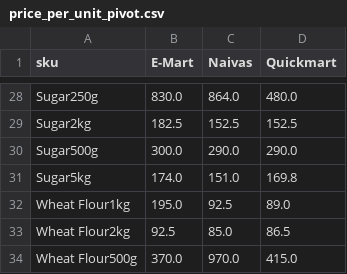
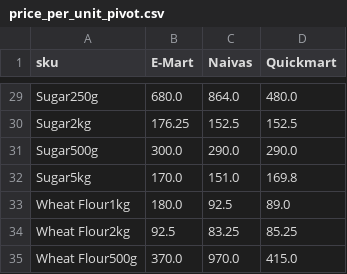
Before and after one commit to odawadavid/Webscraping, a CSV file: data/analytics/price_per_unit_pivot.csv, drawn as a sheet; only a part is shown, gaps mark what is left out; addresses are those after the commit; the diff covers the shown part only; the diff names each change by its address in the sheet, - before the commit and + after, or states it on an @@ line.

```diff
--- a/data/analytics/price_per_unit_pivot.csv
+++ b/data/analytics/price_per_unit_pivot.csv
-B29 (E-Mart): 830.0
+B29 (E-Mart): 680.0
-B30 (E-Mart): 182.5
+B30 (E-Mart): 176.25
-B32 (E-Mart): 174.0
+B32 (E-Mart): 170.0
-B33 (E-Mart): 195.0
+B33 (E-Mart): 180.0
-C34 (Naivas): 85.0
+C34 (Naivas): 83.25
-D34 (Quickmart): 86.5
+D34 (Quickmart): 85.25
```
Also changed, not shown: 1 added row and 16 edited cells elsewhere in this file, data/raw/emart.csv, data/raw/quickmart.csv, 4 other files.
